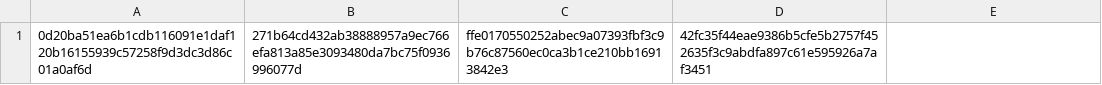
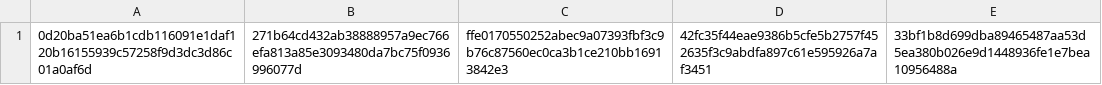
Before and after one commit to CrafterBotOfficial/GorillaTextureLoaderV2, a CSV file: verified.csv, drawn as a sheet.

```diff
--- a/verified.csv
+++ b/verified.csv
@@ -1 +1 @@
-0d20ba51ea6b1cdb116091e1daf120b16155939c57258f9d3dc3d86c01a0af6d,271b64cd432ab38888957a9ec766efa813a85e3093480da7bc75f0936996077d,ffe0170550252abec9a07393fbf3c9b76c87560ec0ca3b1ce210bb16913842e3,42fc35f44eae9386b5cfe5b2757f452635f3c9abdfa897c61e595926a7af3451
+0d20ba51ea6b1cdb116091e1daf120b16155939c57258f9d3dc3d86c01a0af6d,271b64cd432ab38888957a9ec766efa813a85e3093480da7bc75f0936996077d,ffe0170550252abec9a07393fbf3c9b76c87560ec0ca3b1ce210bb16913842e3,42fc35f44eae9386b5cfe5b2757f452635f3c9abdfa897c61e595926a7af3451,33bf1b8d699dba89465487aa53d5ea380b026e9d1448936fe1e7bea10956488a
```
Also changed, not shown: 3 other files.
